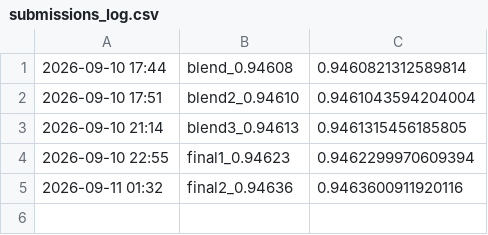
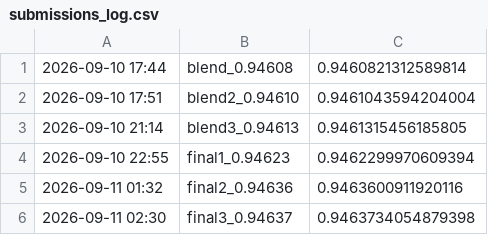
Before and after one commit to happyc0der/kaggle-s6e9-ev-purchases, a CSV file: experiments/submissions_log.csv, drawn as a sheet; the diff names each change by its address in the sheet, - before the commit and + after, or states it on an @@ line.

```diff
--- a/experiments/submissions_log.csv
+++ b/experiments/submissions_log.csv
+row 6: 2026-09-11 02:30 | final3_0.94637 | 0.9463734054879398
```
Also changed, not shown: experiments/results.csv, 11 other files.
